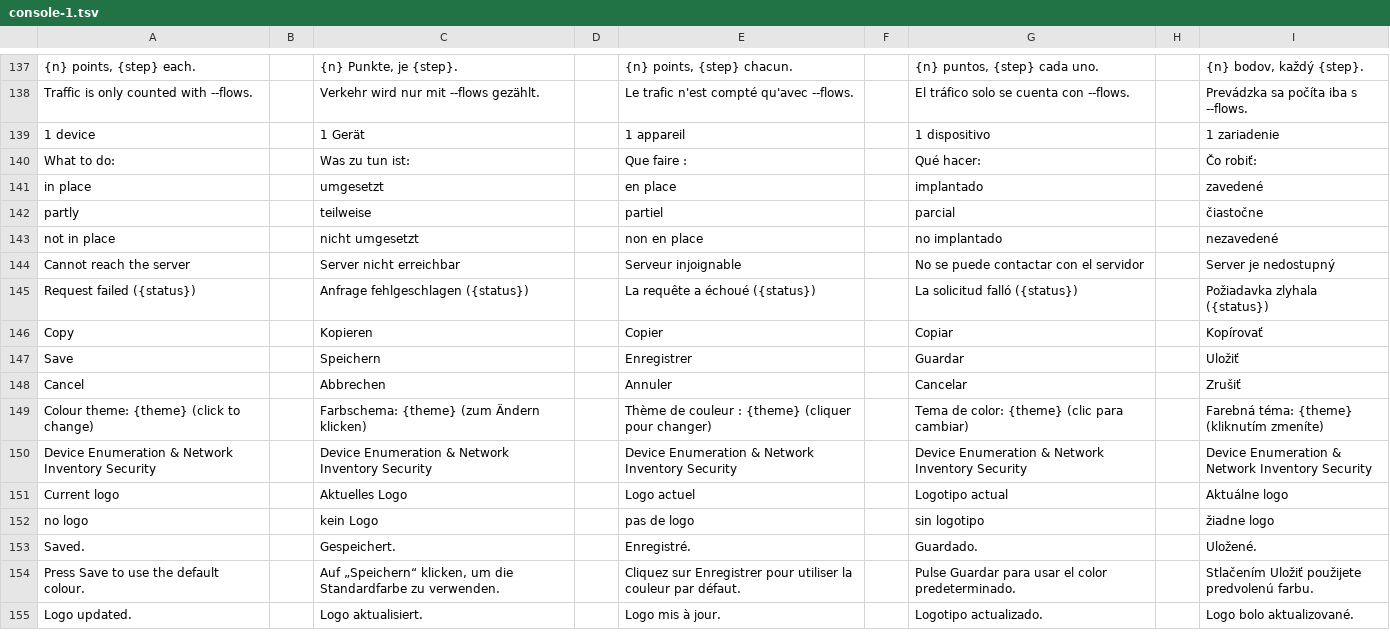
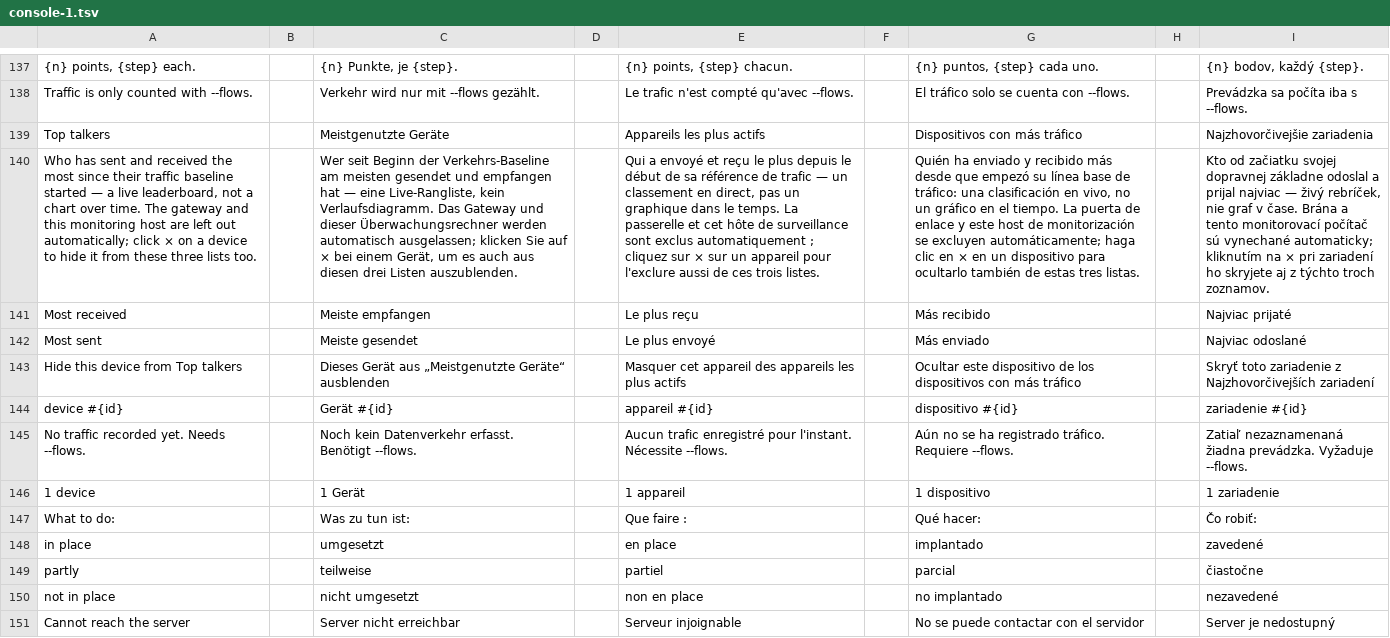
Before and after one commit to stefanmesaros/denis, a TSV file: tools/i18n/console-1.tsv, drawn as a sheet; only a part is shown, gaps mark what is left out; the shorter side is filled out with more unchanged rows; the diff names each change by its address in the sheet, - before the commit and + after, or states it on an @@ line.

```diff
--- a/tools/i18n/console-1.tsv
+++ b/tools/i18n/console-1.tsv
+row 139: Top talkers |  | Meistgenutzte Geräte |  | Appareils les plus actifs |  | Dispositivos con más tráfico |  | Najzhovorčivejšie zariadenia
+row 140: Who has sent and received the most since their traffic baseline started — a live leaderboard, not a chart over time. The gateway and this monitoring host are left out automatically; click × on a device to hide it from these three lists too. |  | Wer seit Beginn der Verkehrs-Baseline am meisten gesendet und empfangen hat — eine Live-Rangliste, kein Verlaufsdiagramm. Das Gateway und dieser Überwachungsrechner werden automatisch ausgelassen; klicken Sie auf × bei einem Gerät, um es auch aus diesen drei Listen auszublenden. |  | Qui a envoyé et reçu le plus depuis le début de sa référence de trafic — un classement en direct, pas un graphique dans le temps. La passerelle et cet hôte de surveillance sont exclus automatiquement ; cliquez sur × sur un appareil pour l'exclure aussi de ces trois listes. |  | Quién ha enviado y recibido más desde que empezó su línea base de tráfico: una clasificación en vivo, no un gráfico en el tiempo. La puerta de enlace y este host de monitorización se excluyen automáticamente; haga clic en × en un dispositivo para ocultarlo también de estas tres listas. |  | Kto od začiatku svojej dopravnej základne odoslal a prijal najviac — živý rebríček, nie graf v čase. Brána a tento monitorovací počítač sú vynechané automaticky; kliknutím na × pri zariadení ho skryjete aj z týchto troch zoznamov.
+row 141: Most received |  | Meiste empfangen |  | Le plus reçu |  | Más recibido |  | Najviac prijaté
+row 142: Most sent |  | Meiste gesendet |  | Le plus envoyé |  | Más enviado |  | Najviac odoslané
+row 143: Hide this device from Top talkers |  | Dieses Gerät aus „Meistgenutzte Geräte“ ausblenden |  | Masquer cet appareil des appareils les plus actifs |  | Ocultar este dispositivo de los dispositivos con más tráfico |  | Skryť toto zariadenie z Najzhovorčivejších zariadení
+row 144: device #{id} |  | Gerät #{id} |  | appareil #{id} |  | dispositivo #{id} |  | zariadenie #{id}
+row 145: No traffic recorded yet. Needs --flows. |  | Noch kein Datenverkehr erfasst. Benötigt --flows. |  | Aucun trafic enregistré pour l'instant. Nécessite --flows. |  | Aún no se ha registrado tráfico. Requiere --flows. |  | Zatiaľ nezaznamenaná žiadna prevádzka. Vyžaduje --flows.
```
Also changed, not shown: 18 other files.
